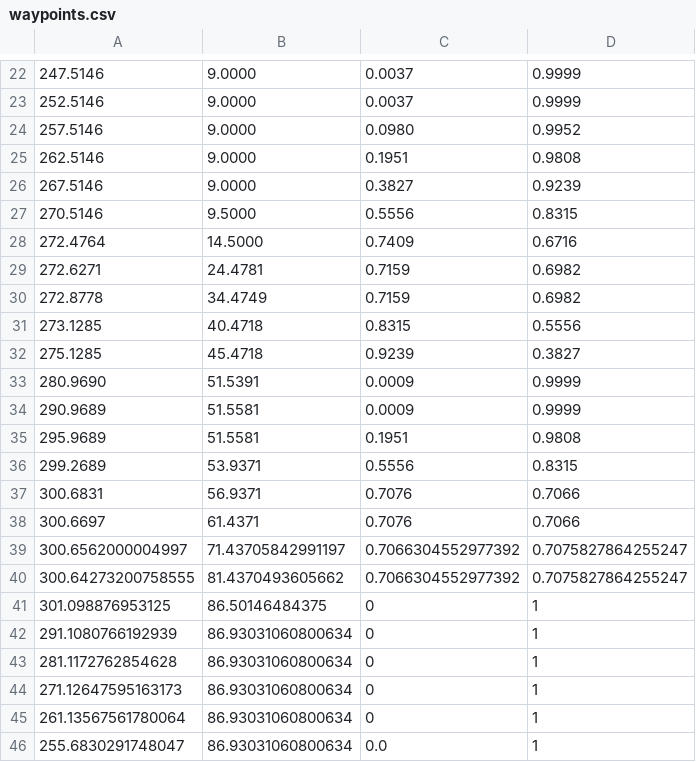
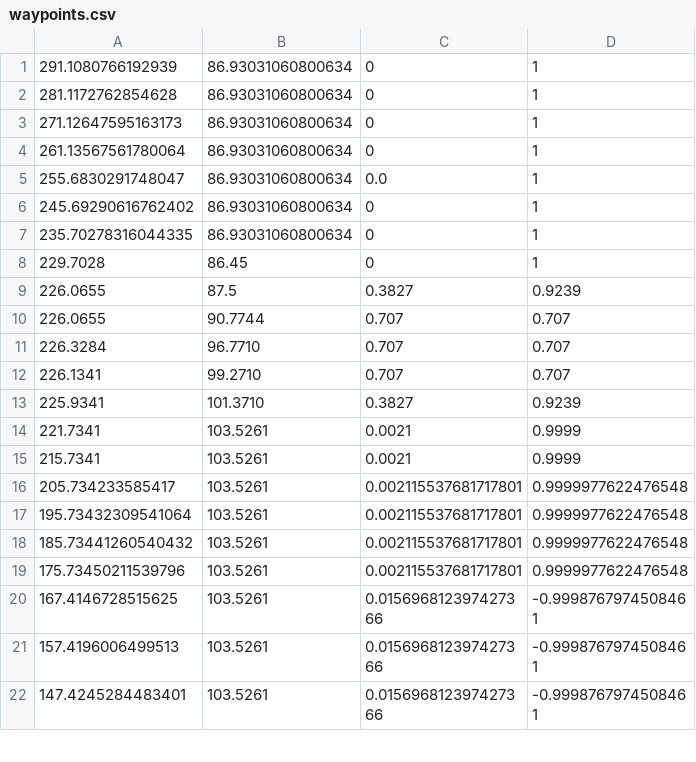
Before and after one commit to munzir/autonomous_tow_truck, a CSV file: src/waypoint_publisher/waypoint_publisher/waypoints.csv, drawn as a sheet; only a part is shown, gaps mark what is left out; the shorter side is filled out with more unchanged rows; the diff covers the shown part only; the diff names each change by its address in the sheet, - before the commit and + after, or states it on an @@ line.

```diff
--- a/src/waypoint_publisher/waypoint_publisher/waypoints.csv
+++ b/src/waypoint_publisher/waypoint_publisher/waypoints.csv
-row 22: 247.5146 | 9.0000 | 0.0037 | 0.9999
-row 23: 252.5146 | 9.0000 | 0.0037 | 0.9999
-row 24: 257.5146 | 9.0000 | 0.0980 | 0.9952
-row 25: 262.5146 | 9.0000 | 0.1951 | 0.9808
-row 26: 267.5146 | 9.0000 | 0.3827 | 0.9239
-row 27: 270.5146 | 9.5000 | 0.5556 | 0.8315
-row 28: 272.4764 | 14.5000 | 0.7409 | 0.6716
-row 29: 272.6271 | 24.4781 | 0.7159 | 0.6982
-row 30: 272.8778 | 34.4749 | 0.7159 | 0.6982
-row 31: 273.1285 | 40.4718 | 0.8315 | 0.5556
-row 32: 275.1285 | 45.4718 | 0.9239 | 0.3827
-row 33: 280.9690 | 51.5391 | 0.0009 | 0.9999
-row 34: 290.9689 | 51.5581 | 0.0009 | 0.9999
-row 35: 295.9689 | 51.5581 | 0.1951 | 0.9808
-row 36: 299.2689 | 53.9371 | 0.5556 | 0.8315
-row 37: 300.6831 | 56.9371 | 0.7076 | 0.7066
-row 38: 300.6697 | 61.4371 | 0.7076 | 0.7066
-row 39: 300.6562000004997 | 71.43705842991197 | 0.7066304552977392 | 0.7075827864255247
-row 40: 300.64273200758555 | 81.4370493605662 | 0.7066304552977392 | 0.7075827864255247
-row 41: 301.098876953125 | 86.50146484375 | 0 | 1
```
Also changed, not shown: 21 removed rows elsewhere in this file, 1 other file.
